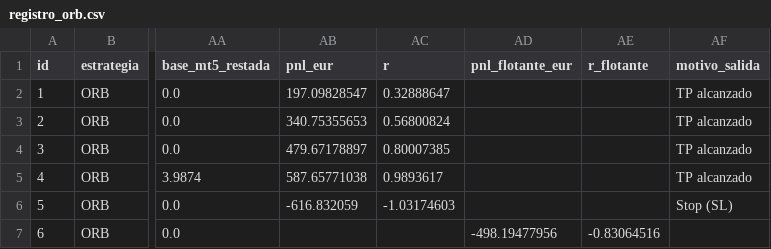
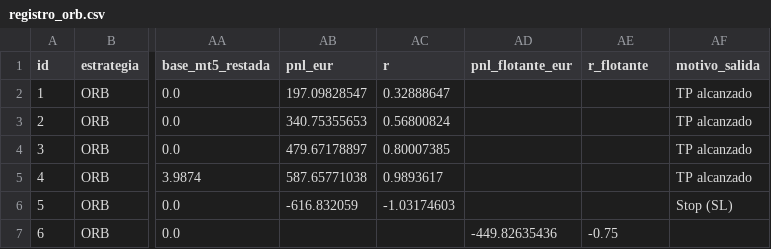
Before and after one commit to zaou23bcn-tech/Panel-treding, a CSV file: registro_orb.csv, drawn as a sheet; only a part is shown, gaps mark what is left out; the diff names each change by its address in the sheet, - before the commit and + after, or states it on an @@ line.

Commit message:
registro: actualización 13/11/2026 11:04 (Madrid)

```diff
--- a/registro_orb.csv
+++ b/registro_orb.csv
-AD7 (pnl_flotante_eur): -498.19477956
+AD7 (pnl_flotante_eur): -449.82635436
-AE7 (r_flotante): -0.83064516
+AE7 (r_flotante): -0.75
```
